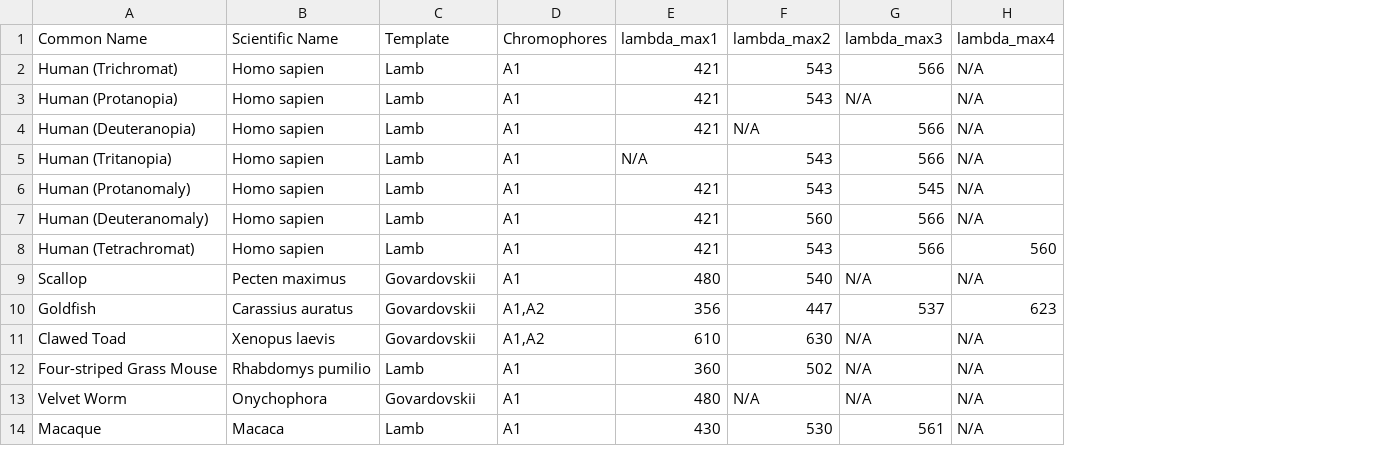
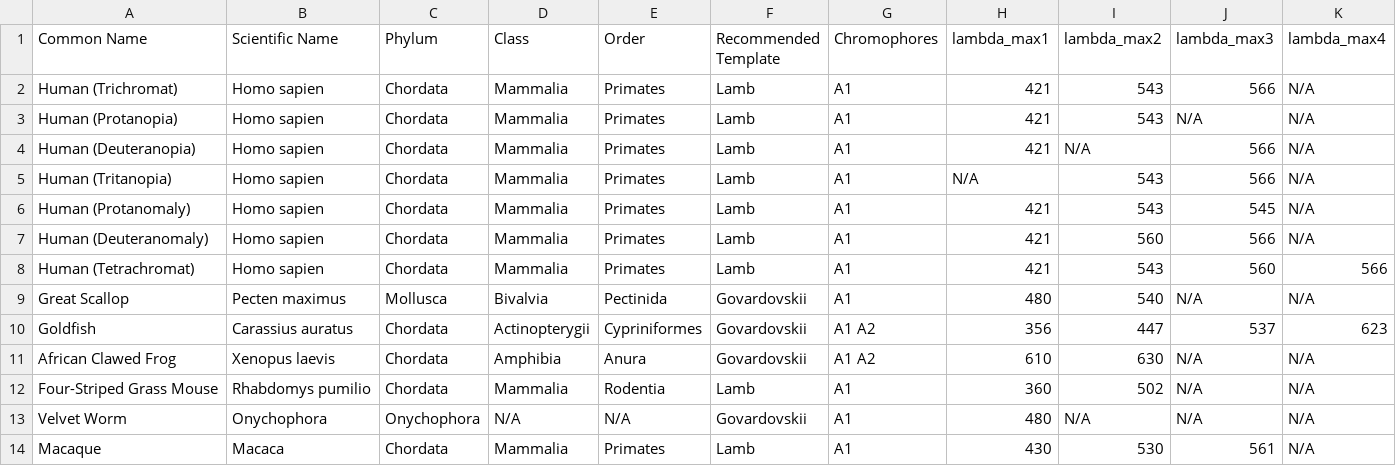
Before and after one commit to Object-Color-Solid-Render/ocsr-backend, a CSV file: res/Spectral Sensitivity Database.csv, drawn as a sheet; only a part is shown; addresses are those after the commit; the diff covers the shown part only; the diff names each change by its address in the sheet, - before the commit and + after, or states it on an @@ line.

Commit message:
custom choice of pigment template function

```diff
--- a/res/Spectral Sensitivity Database.csv
+++ b/res/Spectral Sensitivity Database.csv
+column C (Phylum), rows 2-14: Chordata | Chordata | Chordata | Chordata | Chordata | Chordata | Chordata | Mollusca | Chordata | Chordata | Chordata | Onychophora | Chordata
+column D (Class), rows 2-14: Mammalia | Mammalia | Mammalia | Mammalia | Mammalia | Mammalia | Mammalia | Bivalvia | Actinopterygii | Amphibia | Mammalia | N/A | Mammalia
+column E (Order), rows 2-14: Primates | Primates | Primates | Primates | Primates | Primates | Primates | Pectinida | Cypriniformes | Anura | Rodentia | N/A | Primates
-F1: Template
+F1: Recommended Template
-J8 (lambda_max3): 566
+J8 (lambda_max3): 560
-K8 (lambda_max4): 560
+K8 (lambda_max4): 566
-A9 (Common Name): Scallop
+A9 (Common Name): Great Scallop
-G10:G11 (Chromophores): A1,A2
+G10:G11 (Chromophores): A1 A2
-A11 (Common Name): Clawed Toad
+A11 (Common Name): African Clawed Frog
-A12 (Common Name): Four-striped Grass Mouse
+A12 (Common Name): Four-Striped Grass Mouse
```
Also changed, not shown: 10 edited cells elsewhere in this file, 4 other files.
